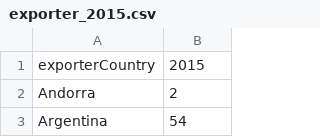
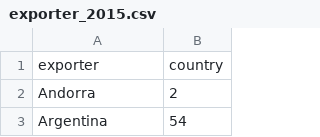
Before and after one commit to iiichenW/SDC_data, a CSV file: geomap/exporter_2015.csv, drawn as a sheet; only a part is shown; removed rows and columns are numbered as before the commit, all else as after; the diff names each change by its address in the sheet, - before the commit and + after, or states it on an @@ line.

```diff
--- a/geomap/exporter_2015.csv
+++ b/geomap/exporter_2015.csv
-row 1: exporterCountry | 2015
+row 1: exporter | country
```
Also changed, not shown: geomap/exporter_2012.csv, geomap/exporter_2013.csv, 18 other files.
